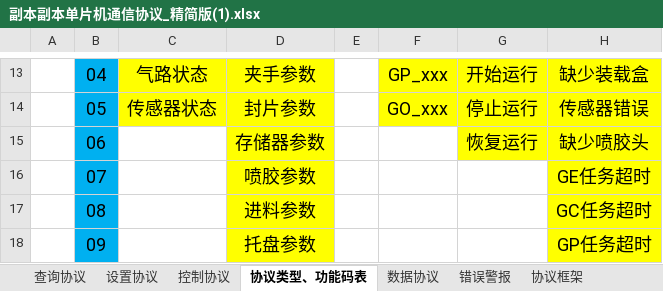
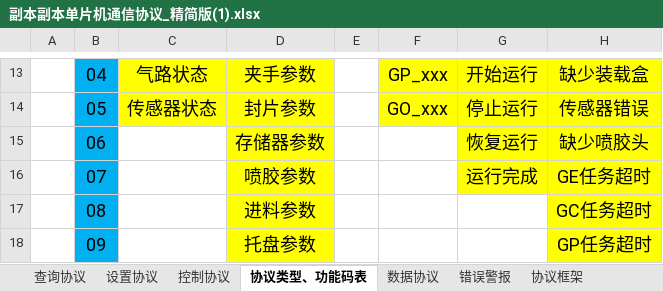
Before and after one commit to Macrobirds/Glass_Package, an Excel workbook: 副本副本单片机通信协议_精简版(1).xlsx, sheet 协议类型、功能码表, drawn as a sheet; only a part is shown, gaps mark what is left out; values as stored, in another font and other column widths than the file's, no borders; the diff names each change by its address in the sheet, - before the commit and + after, or states it on an @@ line.

```diff
--- a/副本副本单片机通信协议_精简版(1).xlsx (sheet 协议类型、功能码表)
+++ b/副本副本单片机通信协议_精简版(1).xlsx (sheet 协议类型、功能码表)
-G16: (empty)
+G16: 运行完成
-G16 fill: none
+G16 fill: #FFFF00
```
Also changed, not shown: 10 other files.
